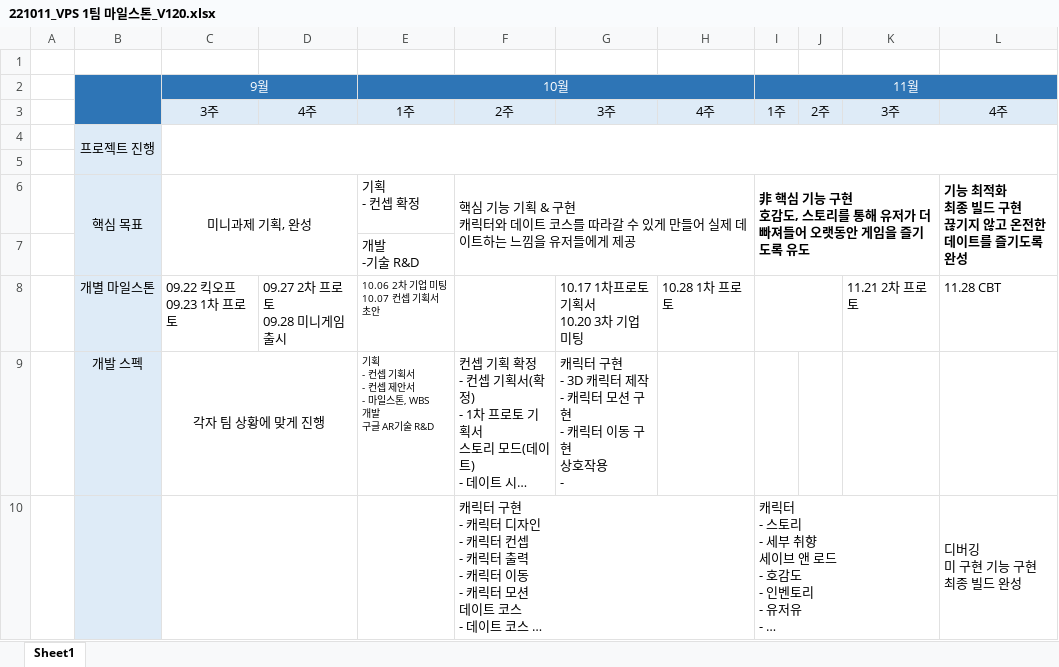
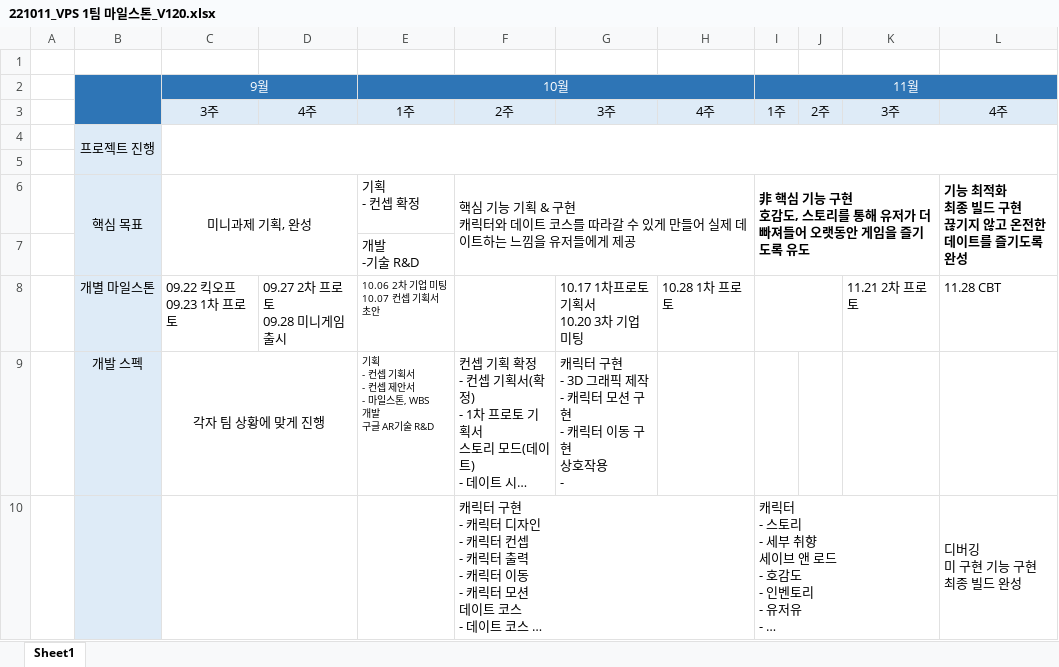
Before and after one commit to Kjaeseong/RocketTeamDocu, an Excel workbook: 일정관리/221011_VPS 1팀 마일스톤_V120.xlsx, sheet Sheet1, drawn as a sheet; only a part is shown; long unchanged cells end in …; values as stored, in another font and other column widths than the file's, no borders; charts and pictures not drawn; ↵ is a line break in a cell; the diff names each change by its address in the sheet, - before the commit and + after, or states it on an @@ line.

```diff
--- a/일정관리/221011_VPS 1팀 마일스톤_V120.xlsx (sheet Sheet1)
+++ b/일정관리/221011_VPS 1팀 마일스톤_V120.xlsx (sheet Sheet1)
-G9: …현 ↵ - 3D 캐릭터 제작…
+G9: …현 ↵ - 3D 그래픽 제작…
```
Also changed, not shown: 1 other file.
